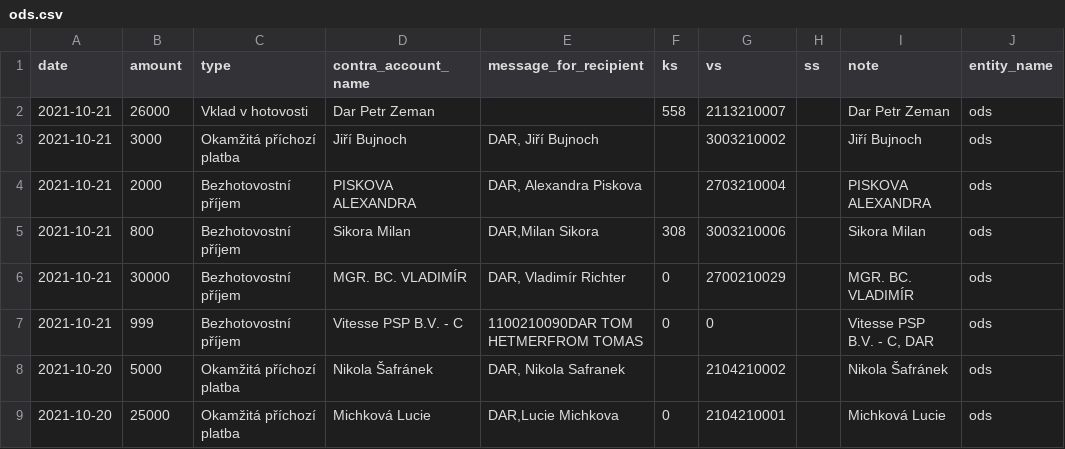
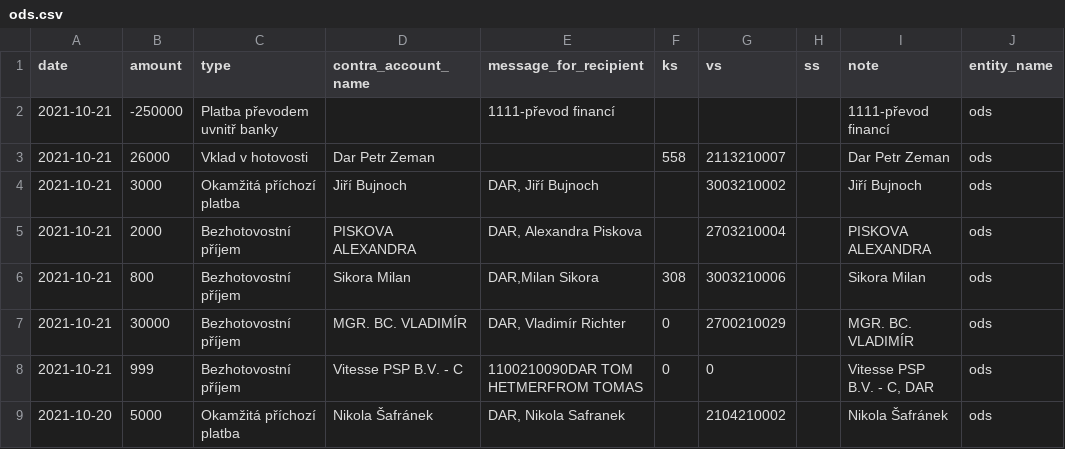
Before and after one commit to opop999/transparent_election_accounts, a CSV file: data/donation_accounts/individual_donation_accounts/ods.csv, drawn as a sheet; only a part is shown; the shorter side is filled out with more unchanged rows; the diff names each change by its address in the sheet, - before the commit and + after, or states it on an @@ line.

```diff
--- a/data/donation_accounts/individual_donation_accounts/ods.csv
+++ b/data/donation_accounts/individual_donation_accounts/ods.csv
+row 2: 2021-10-21 | -250000 | Platba převodem uvnitř banky |  | 1111-převod financí |  |  |  | 1111-převod financí | ods
```
Also changed, not shown: data/summary_tables/time_summary.csv, 32 other files.
